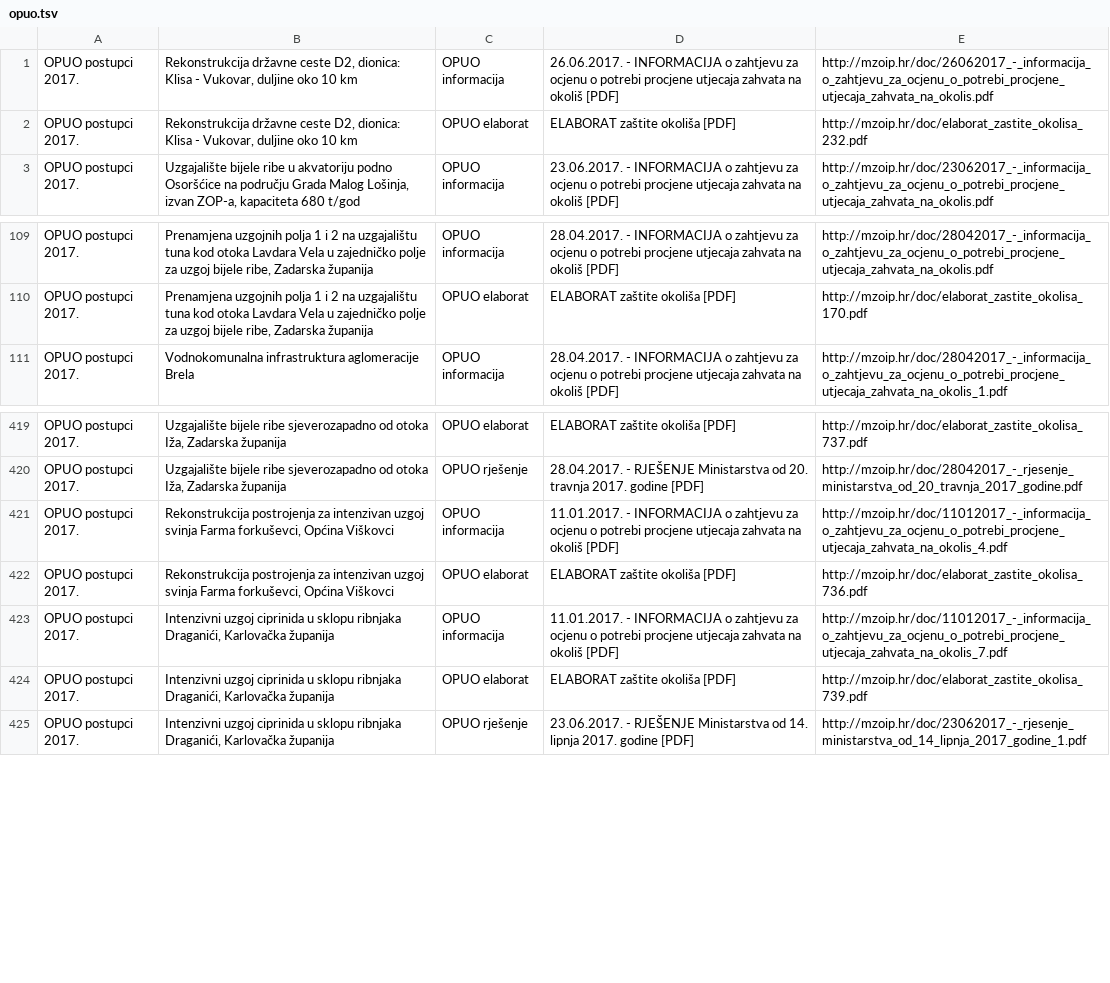
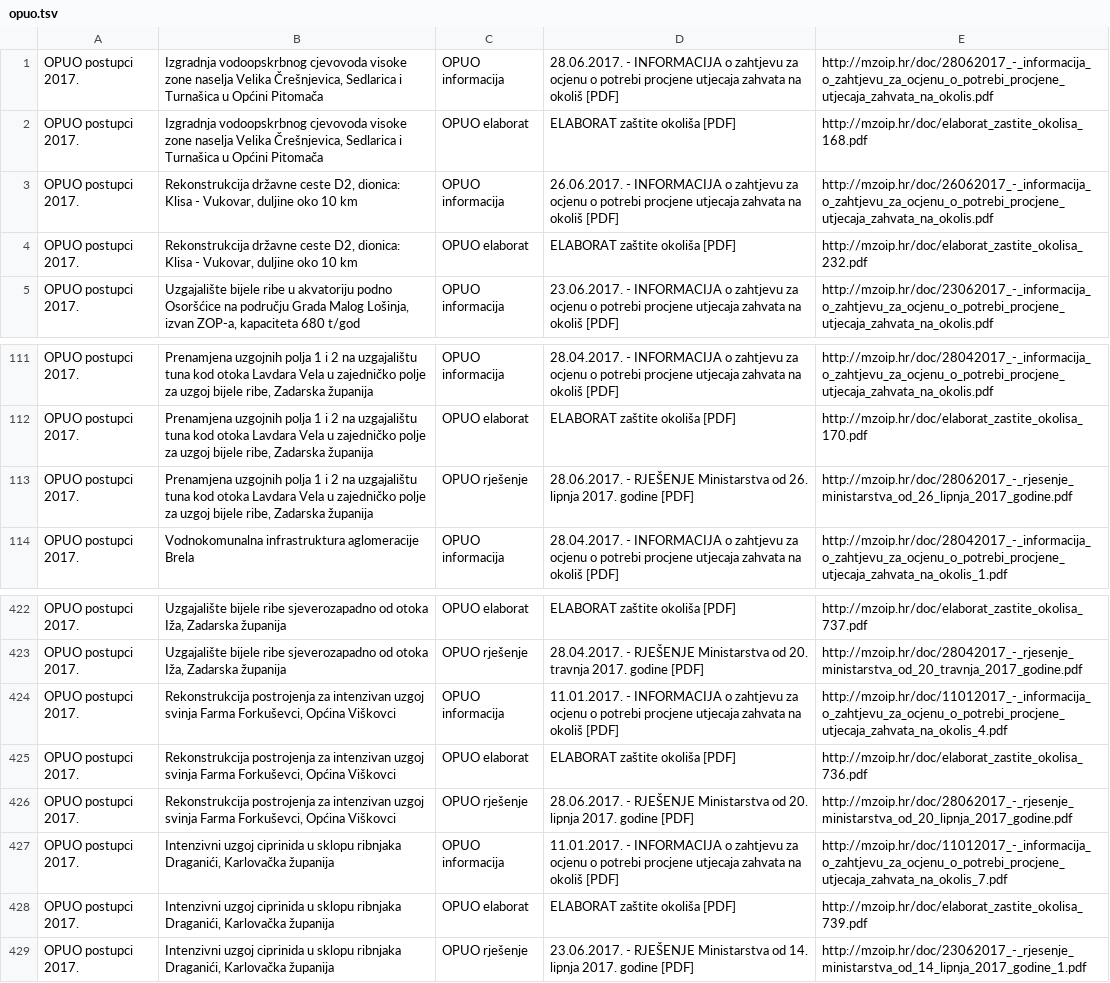
Before and after one commit to udruga-biom/puo-arhiva, a TSV file: opuo.tsv, drawn as a sheet; only a part is shown, gaps mark what is left out.

```diff
--- a/opuo.tsv
+++ b/opuo.tsv
@@ -1 +1,3 @@
+OPUO postupci 2017.	Izgradnja vodoopskrbnog cjevovoda visoke zone naselja Velika Črešnjevica, Sedlarica i Turnašica u Općini Pitomača	OPUO informacija	28.06.2017. - INFORMACIJA o zahtjevu za ocjenu o potrebi procjene utjecaja zahvata na okoliš [PDF]	http://mzoip.hr/doc/28062017_-_informacija_o_zahtjevu_za_ocjenu_o_potrebi_procjene_utjecaja_zahvata_na_okolis.pdf
+OPUO postupci 2017.	Izgradnja vodoopskrbnog cjevovoda visoke zone naselja Velika Črešnjevica, Sedlarica i Turnašica u Općini Pitomača	OPUO elaborat	ELABORAT zaštite okoliša [PDF]	http://mzoip.hr/doc/elaborat_zastite_okolisa_168.pdf
 OPUO postupci 2017.	Rekonstrukcija državne ceste D2, dionica: Klisa - Vukovar, duljine oko 10 km	OPUO informacija	26.06.2017. - INFORMACIJA o zahtjevu za ocjenu o potrebi procjene utjecaja zahvata na okoliš [PDF]	http://mzoip.hr/doc/26062017_-_informacija_o_zahtjevu_za_ocjenu_o_potrebi_procjene_utjecaja_zahvata_na_okolis.pdf
@@ -110,2 +112,3 @@ OPUO postupci 2017.	Prenamjena uzgojnih polja 1 i 2 na uzgajalištu tuna kod oto
 OPUO postupci 2017.	Prenamjena uzgojnih polja 1 i 2 na uzgajalištu tuna kod otoka Lavdara Vela u zajedničko polje za uzgoj bijele ribe, Zadarska županija	OPUO elaborat	ELABORAT zaštite okoliša [PDF]	http://mzoip.hr/doc/elaborat_zastite_okolisa_170.pdf
+OPUO postupci 2017.	Prenamjena uzgojnih polja 1 i 2 na uzgajalištu tuna kod otoka Lavdara Vela u zajedničko polje za uzgoj bijele ribe, Zadarska županija	OPUO rješenje	28.06.2017. - RJEŠENJE Ministarstva od 26. lipnja 2017. godine [PDF]	http://mzoip.hr/doc/28062017_-_rjesenje_ministarstva_od_26_lipnja_2017_godine.pdf
 OPUO postupci 2017.	Vodnokomunalna infrastruktura aglomeracije Brela	OPUO informacija	28.04.2017. - INFORMACIJA o zahtjevu za ocjenu o potrebi procjene utjecaja zahvata na okoliš [PDF]	http://mzoip.hr/doc/28042017_-_informacija_o_zahtjevu_za_ocjenu_o_potrebi_procjene_utjecaja_zahvata_na_okolis_1.pdf
@@ -420,4 +423,5 @@ OPUO postupci 2017.	Uzgajalište bijele ribe sjeverozapadno od otoka Iža, Zadar
 OPUO postupci 2017.	Uzgajalište bijele ribe sjeverozapadno od otoka Iža, Zadarska županija	OPUO rješenje	28.04.2017. - RJEŠENJE Ministarstva od 20. travnja 2017. godine [PDF]	http://mzoip.hr/doc/28042017_-_rjesenje_ministarstva_od_20_travnja_2017_godine.pdf
-OPUO postupci 2017.	Rekonstrukcija postrojenja za intenzivan uzgoj svinja Farma forkuševci, Općina Viškovci	OPUO informacija	11.01.2017. - INFORMACIJA o zahtjevu za ocjenu o potrebi procjene utjecaja zahvata na okoliš [PDF]	http://mzoip.hr/doc/11012017_-_informacija_o_zahtjevu_za_ocjenu_o_potrebi_procjene_utjecaja_zahvata_na_okolis_4.pdf
-OPUO postupci 2017.	Rekonstrukcija postrojenja za intenzivan uzgoj svinja Farma forkuševci, Općina Viškovci	OPUO elaborat	ELABORAT zaštite okoliša [PDF]	http://mzoip.hr/doc/elaborat_zastite_okolisa_736.pdf
+OPUO postupci 2017.	Rekonstrukcija postrojenja za intenzivan uzgoj svinja Farma Forkuševci, Općina Viškovci	OPUO informacija	11.01.2017. - INFORMACIJA o zahtjevu za ocjenu o potrebi procjene utjecaja zahvata na okoliš [PDF]	http://mzoip.hr/doc/11012017_-_informacija_o_zahtjevu_za_ocjenu_o_potrebi_procjene_utjecaja_zahvata_na_okolis_4.pdf
+OPUO postupci 2017.	Rekonstrukcija postrojenja za intenzivan uzgoj svinja Farma Forkuševci, Općina Viškovci	OPUO elaborat	ELABORAT zaštite okoliša [PDF]	http://mzoip.hr/doc/elaborat_zastite_okolisa_736.pdf
+OPUO postupci 2017.	Rekonstrukcija postrojenja za intenzivan uzgoj svinja Farma Forkuševci, Općina Viškovci	OPUO rješenje	28.06.2017. - RJEŠENJE Ministarstva od 20. lipnja 2017. godine [PDF]	http://mzoip.hr/doc/28062017_-_rjesenje_ministarstva_od_20_lipnja_2017_godine.pdf
 OPUO postupci 2017.	Intenzivni uzgoj ciprinida u sklopu ribnjaka Draganići, Karlovačka županija	OPUO informacija	11.01.2017. - INFORMACIJA o zahtjevu za ocjenu o potrebi procjene utjecaja zahvata na okoliš [PDF]	http://mzoip.hr/doc/11012017_-_informacija_o_zahtjevu_za_ocjenu_o_potrebi_procjene_utjecaja_zahvata_na_okolis_7.pdf
```
Also changed, not shown: puo.tsv.
